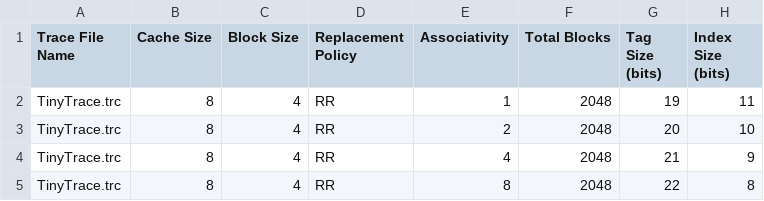
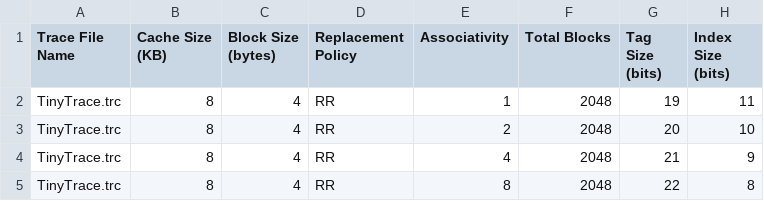
Before and after one commit to christopherjc54/cache-simulator-c, a CSV file: results_extended.csv, drawn as a sheet; only a part is shown; the diff names each change by its address in the sheet, - before the commit and + after, or states it on an @@ line.

Commit message:
updated results

```diff
--- a/results_extended.csv
+++ b/results_extended.csv
-B1: Cache Size
+B1: Cache Size (KB)
-C1: Block Size
+C1: Block Size (bytes)
```
Also changed, not shown: 1 other file.
